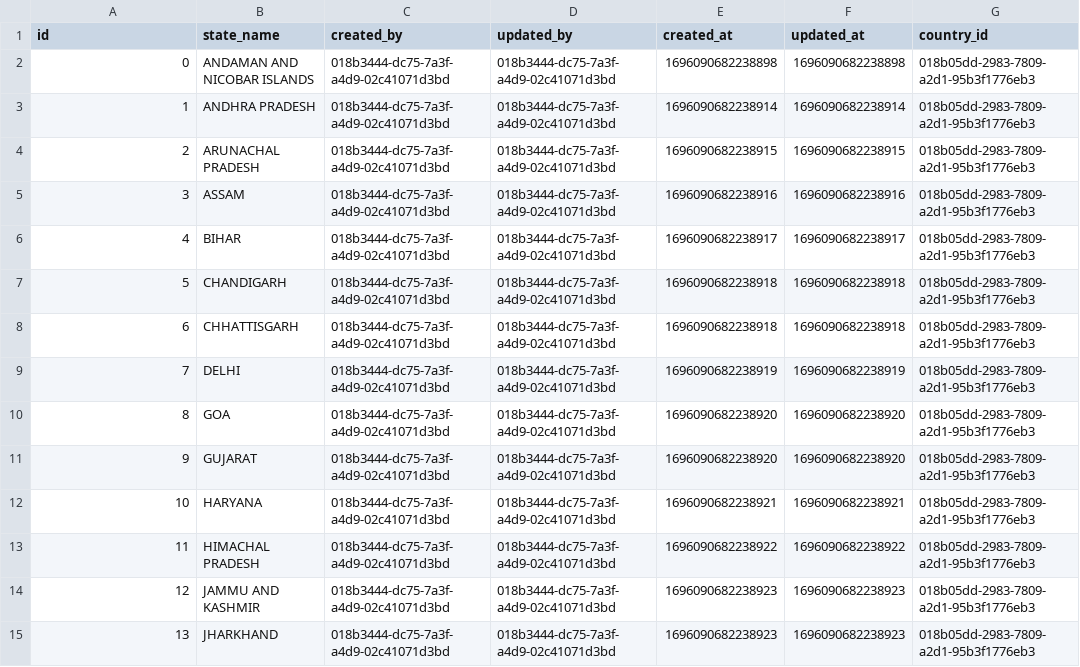
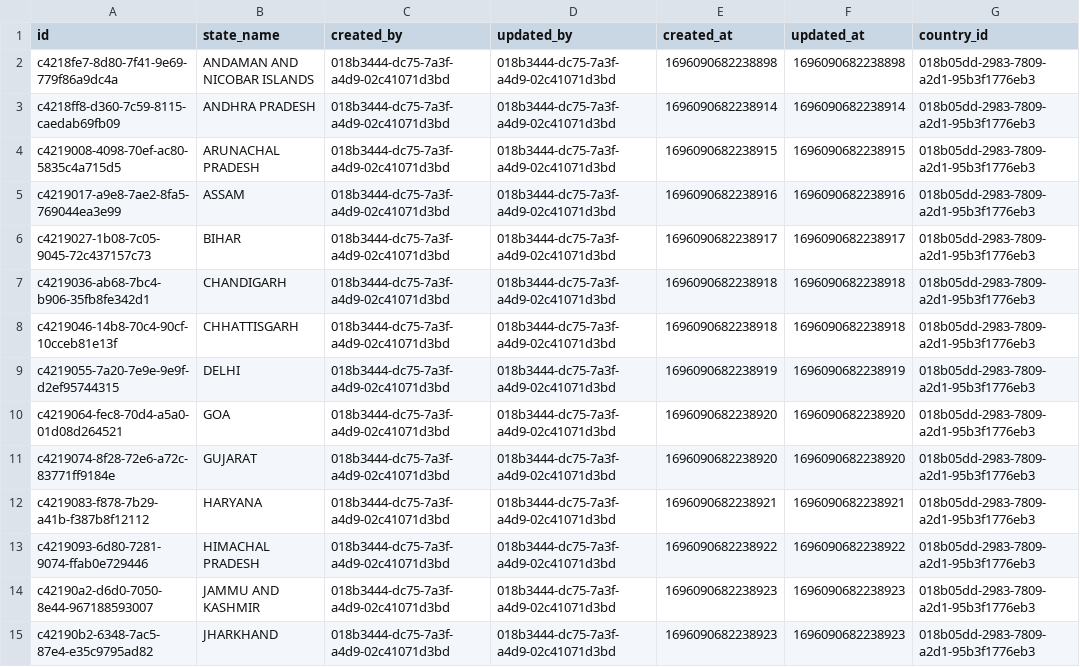
Before and after one commit to AayushyaVajpayee/accounting-system, a CSV file: schema/postgres/seed_data/state_master.csv, drawn as a sheet; only a part is shown; the diff covers the shown part only.

Commit message:
fixes ACC-83 state_master (column id) type to be changed to uuid in code and seed data

```diff
--- a/schema/postgres/seed_data/state_master.csv
+++ b/schema/postgres/seed_data/state_master.csv
@@ -1,15 +1,15 @@
 id,state_name,created_by,updated_by,created_at,updated_at,country_id
-0,ANDAMAN AND NICOBAR ISLANDS,018b3444-dc75-7a3f-a4d9-02c41071d3bd,018b3444-dc75-7a3f-a4d9-02c41071d3bd,1696090682238898,1696090682238898,018b05dd-2983-7809-a2d1-95b3f1776eb3
-1,ANDHRA PRADESH,018b3444-dc75-7a3f-a4d9-02c41071d3bd,018b3444-dc75-7a3f-a4d9-02c41071d3bd,1696090682238914,1696090682238914,018b05dd-2983-7809-a2d1-95b3f1776eb3
-2,ARUNACHAL PRADESH,018b3444-dc75-7a3f-a4d9-02c41071d3bd,018b3444-dc75-7a3f-a4d9-02c41071d3bd,1696090682238915,1696090682238915,018b05dd-2983-7809-a2d1-95b3f1776eb3
-3,ASSAM,018b3444-dc75-7a3f-a4d9-02c41071d3bd,018b3444-dc75-7a3f-a4d9-02c41071d3bd,1696090682238916,1696090682238916,018b05dd-2983-7809-a2d1-95b3f1776eb3
-4,BIHAR,018b3444-dc75-7a3f-a4d9-02c41071d3bd,018b3444-dc75-7a3f-a4d9-02c41071d3bd,1696090682238917,1696090682238917,018b05dd-2983-7809-a2d1-95b3f1776eb3
-5,CHANDIGARH,018b3444-dc75-7a3f-a4d9-02c41071d3bd,018b3444-dc75-7a3f-a4d9-02c41071d3bd,1696090682238918,1696090682238918,018b05dd-2983-7809-a2d1-95b3f1776eb3
-6,CHHATTISGARH,018b3444-dc75-7a3f-a4d9-02c41071d3bd,018b3444-dc75-7a3f-a4d9-02c41071d3bd,1696090682238918,1696090682238918,018b05dd-2983-7809-a2d1-95b3f1776eb3
-7,DELHI,018b3444-dc75-7a3f-a4d9-02c41071d3bd,018b3444-dc75-7a3f-a4d9-02c41071d3bd,1696090682238919,1696090682238919,018b05dd-2983-7809-a2d1-95b3f1776eb3
-8,GOA,018b3444-dc75-7a3f-a4d9-02c41071d3bd,018b3444-dc75-7a3f-a4d9-02c41071d3bd,1696090682238920,1696090682238920,018b05dd-2983-7809-a2d1-95b3f1776eb3
-9,GUJARAT,018b3444-dc75-7a3f-a4d9-02c41071d3bd,018b3444-dc75-7a3f-a4d9-02c41071d3bd,1696090682238920,1696090682238920,018b05dd-2983-7809-a2d1-95b3f1776eb3
-10,HARYANA,018b3444-dc75-7a3f-a4d9-02c41071d3bd,018b3444-dc75-7a3f-a4d9-02c41071d3bd,1696090682238921,1696090682238921,018b05dd-2983-7809-a2d1-95b3f1776eb3
-11,HIMACHAL PRADESH,018b3444-dc75-7a3f-a4d9-02c41071d3bd,018b3444-dc75-7a3f-a4d9-02c41071d3bd,1696090682238922,1696090682238922,018b05dd-2983-7809-a2d1-95b3f1776eb3
-12,JAMMU AND KASHMIR,018b3444-dc75-7a3f-a4d9-02c41071d3bd,018b3444-dc75-7a3f-a4d9-02c41071d3bd,1696090682238923,1696090682238923,018b05dd-2983-7809-a2d1-95b3f1776eb3
-13,JHARKHAND,018b3444-dc75-7a3f-a4d9-02c41071d3bd,018b3444-dc75-7a3f-a4d9-02c41071d3bd,1696090682238923,1696090682238923,018b05dd-2983-7809-a2d1-95b3f1776eb3
+c4218fe7-8d80-7f41-9e69-779f86a9dc4a,ANDAMAN AND NICOBAR ISLANDS,018b3444-dc75-7a3f-a4d9-02c41071d3bd,018b3444-dc75-7a3f-a4d9-02c41071d3bd,1696090682238898,1696090682238898,018b05dd-2983-7809-a2d1-95b3f1776eb3
+c4218ff8-d360-7c59-8115-caedab69fb09,ANDHRA PRADESH,018b3444-dc75-7a3f-a4d9-02c41071d3bd,018b3444-dc75-7a3f-a4d9-02c41071d3bd,1696090682238914,1696090682238914,018b05dd-2983-7809-a2d1-95b3f1776eb3
+c4219008-4098-70ef-ac80-5835c4a715d5,ARUNACHAL PRADESH,018b3444-dc75-7a3f-a4d9-02c41071d3bd,018b3444-dc75-7a3f-a4d9-02c41071d3bd,1696090682238915,1696090682238915,018b05dd-2983-7809-a2d1-95b3f1776eb3
+c4219017-a9e8-7ae2-8fa5-769044ea3e99,ASSAM,018b3444-dc75-7a3f-a4d9-02c41071d3bd,018b3444-dc75-7a3f-a4d9-02c41071d3bd,1696090682238916,1696090682238916,018b05dd-2983-7809-a2d1-95b3f1776eb3
+c4219027-1b08-7c05-9045-72c437157c73,BIHAR,018b3444-dc75-7a3f-a4d9-02c41071d3bd,018b3444-dc75-7a3f-a4d9-02c41071d3bd,1696090682238917,1696090682238917,018b05dd-2983-7809-a2d1-95b3f1776eb3
+c4219036-ab68-7bc4-b906-35fb8fe342d1,CHANDIGARH,018b3444-dc75-7a3f-a4d9-02c41071d3bd,018b3444-dc75-7a3f-a4d9-02c41071d3bd,1696090682238918,1696090682238918,018b05dd-2983-7809-a2d1-95b3f1776eb3
+c4219046-14b8-70c4-90cf-10cceb81e13f,CHHATTISGARH,018b3444-dc75-7a3f-a4d9-02c41071d3bd,018b3444-dc75-7a3f-a4d9-02c41071d3bd,1696090682238918,1696090682238918,018b05dd-2983-7809-a2d1-95b3f1776eb3
+c4219055-7a20-7e9e-9e9f-d2ef95744315,DELHI,018b3444-dc75-7a3f-a4d9-02c41071d3bd,018b3444-dc75-7a3f-a4d9-02c41071d3bd,1696090682238919,1696090682238919,018b05dd-2983-7809-a2d1-95b3f1776eb3
+c4219064-fec8-70d4-a5a0-01d08d264521,GOA,018b3444-dc75-7a3f-a4d9-02c41071d3bd,018b3444-dc75-7a3f-a4d9-02c41071d3bd,1696090682238920,1696090682238920,018b05dd-2983-7809-a2d1-95b3f1776eb3
+c4219074-8f28-72e6-a72c-83771ff9184e,GUJARAT,018b3444-dc75-7a3f-a4d9-02c41071d3bd,018b3444-dc75-7a3f-a4d9-02c41071d3bd,1696090682238920,1696090682238920,018b05dd-2983-7809-a2d1-95b3f1776eb3
+c4219083-f878-7b29-a41b-f387b8f12112,HARYANA,018b3444-dc75-7a3f-a4d9-02c41071d3bd,018b3444-dc75-7a3f-a4d9-02c41071d3bd,1696090682238921,1696090682238921,018b05dd-2983-7809-a2d1-95b3f1776eb3
+c4219093-6d80-7281-9074-ffab0e729446,HIMACHAL PRADESH,018b3444-dc75-7a3f-a4d9-02c41071d3bd,018b3444-dc75-7a3f-a4d9-02c41071d3bd,1696090682238922,1696090682238922,018b05dd-2983-7809-a2d1-95b3f1776eb3
+c42190a2-d6d0-7050-8e44-967188593007,JAMMU AND KASHMIR,018b3444-dc75-7a3f-a4d9-02c41071d3bd,018b3444-dc75-7a3f-a4d9-02c41071d3bd,1696090682238923,1696090682238923,018b05dd-2983-7809-a2d1-95b3f1776eb3
+c42190b2-6348-7ac5-87e4-e35c9795ad82,JHARKHAND,018b3444-dc75-7a3f-a4d9-02c41071d3bd,018b3444-dc75-7a3f-a4d9-02c41071d3bd,1696090682238923,1696090682238923,018b05dd-2983-7809-a2d1-95b3f1776eb3
```
Also changed, not shown: 22 edited cells elsewhere in this file, 8 other files.
